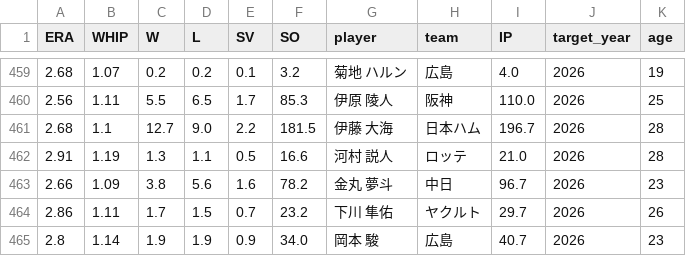
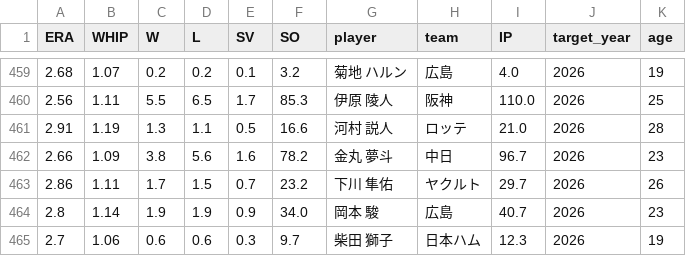
Before and after one commit to yasumorishima/npb-prediction, a CSV file: data/projections/marcel_pitchers_2026.csv, drawn as a sheet; only a part is shown, gaps mark what is left out; the shorter side is filled out with more unchanged rows; the diff names each change by its address in the sheet, - before the commit and + after, or states it on an @@ line.

```diff
--- a/data/projections/marcel_pitchers_2026.csv
+++ b/data/projections/marcel_pitchers_2026.csv
-row 461: 2.68 | 1.1 | 12.7 | 9.0 | 2.2 | 181.5 | 伊藤 大海 | 日本ハム | 196.7 | 2026 | 28
```
